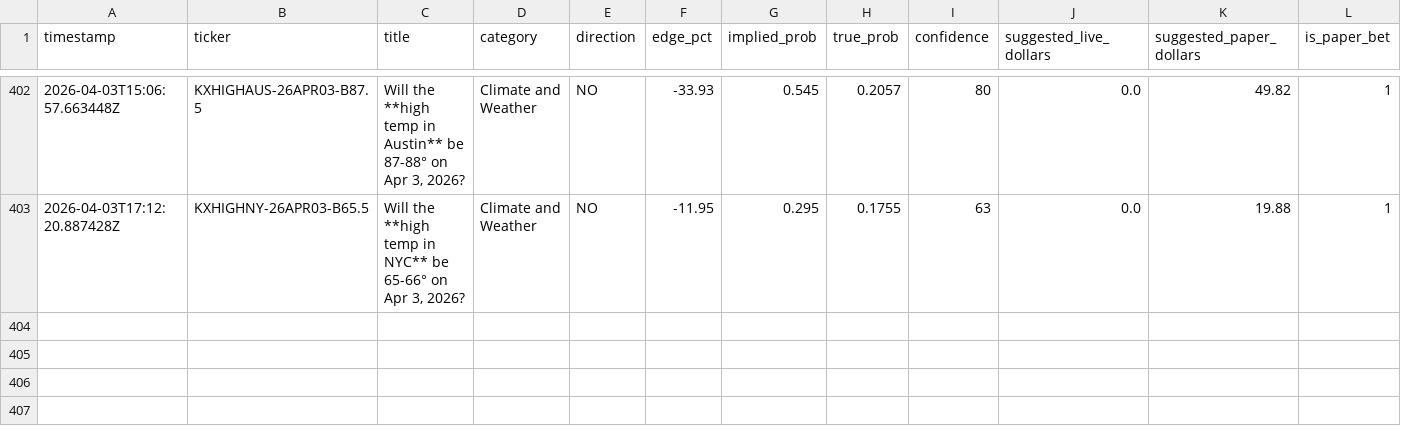
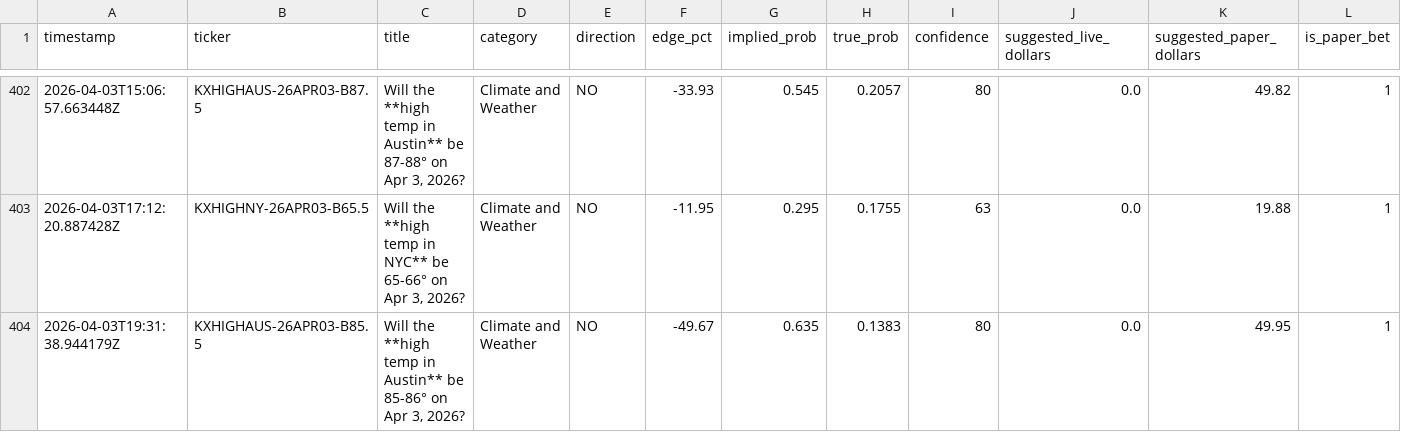
Before and after one commit to deemcores-ai/kalshi-bot, a CSV file: outcomes.csv, drawn as a sheet; only a part is shown, gaps mark what is left out; rows hold the shown columns only; the diff names each change by its address in the sheet, - before the commit and + after, or states it on an @@ line.

```diff
--- a/outcomes.csv
+++ b/outcomes.csv
+row 404: 2026-04-03T19:31:38.944179Z | KXHIGHAUS-26APR03-B85.5 | Will the **high temp in Austin** be 85-86° on Apr 3, 2026? | Climate and Weather | NO | -49.67 | 0.635 | 0.1383 | 80 | 0.0 | 49.95 | 1
```
Also changed, not shown: 3 other files.
